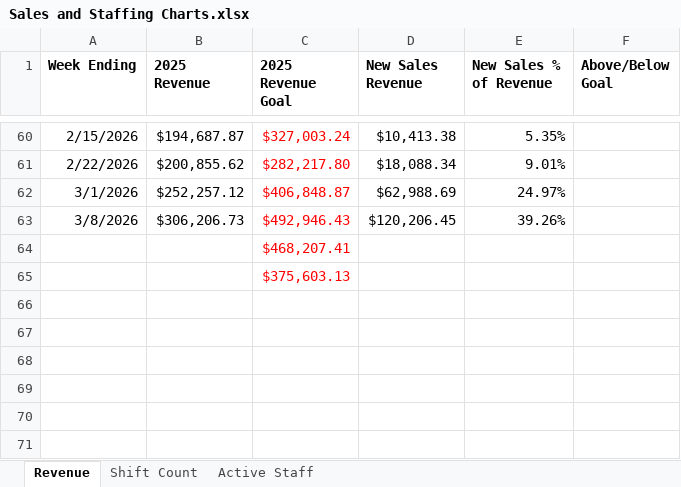
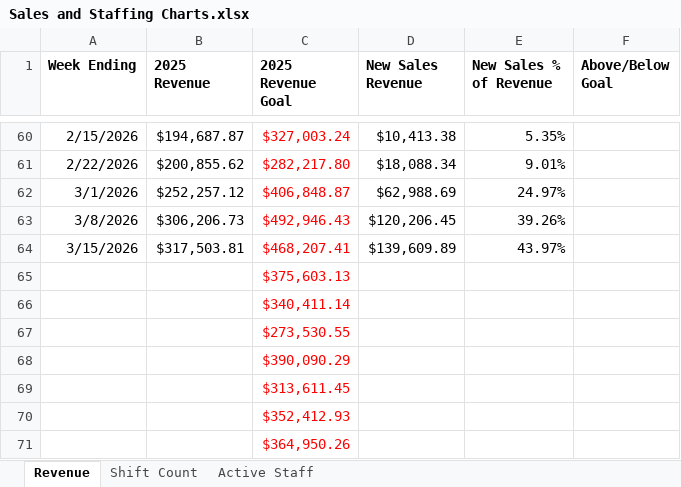
Before and after one commit to JBiddlecome/GoLive_Staffing, an Excel workbook: Sales and Staffing Charts.xlsx, sheet Revenue, drawn as a sheet; only a part is shown, gaps mark what is left out; values as stored, in another font and other column widths than the file's, no borders; removed rows and columns are numbered as before the commit, all else as after; the diff names each change by its address in the sheet, - before the commit and + after, or states it on an @@ line.

Commit message:
Update Metrics Data

```diff
--- a/Sales and Staffing Charts.xlsx (sheet Revenue)
+++ b/Sales and Staffing Charts.xlsx (sheet Revenue)
-row 64:  |  | $468,207.41
+row 64: 3/15/2026 | $317,503.81 | $468,207.41 | $139,609.89 | 43.97%
+row 66:  |  | $340,411.14
+row 67:  |  | $273,530.55
+row 68:  |  | $390,090.29
+row 69:  |  | $313,611.45
+row 70:  |  | $352,412.93
+row 71:  |  | $364,950.26
```
Also changed, not shown: sheet Active Staff, sheet Shift Count, 2 other files.
